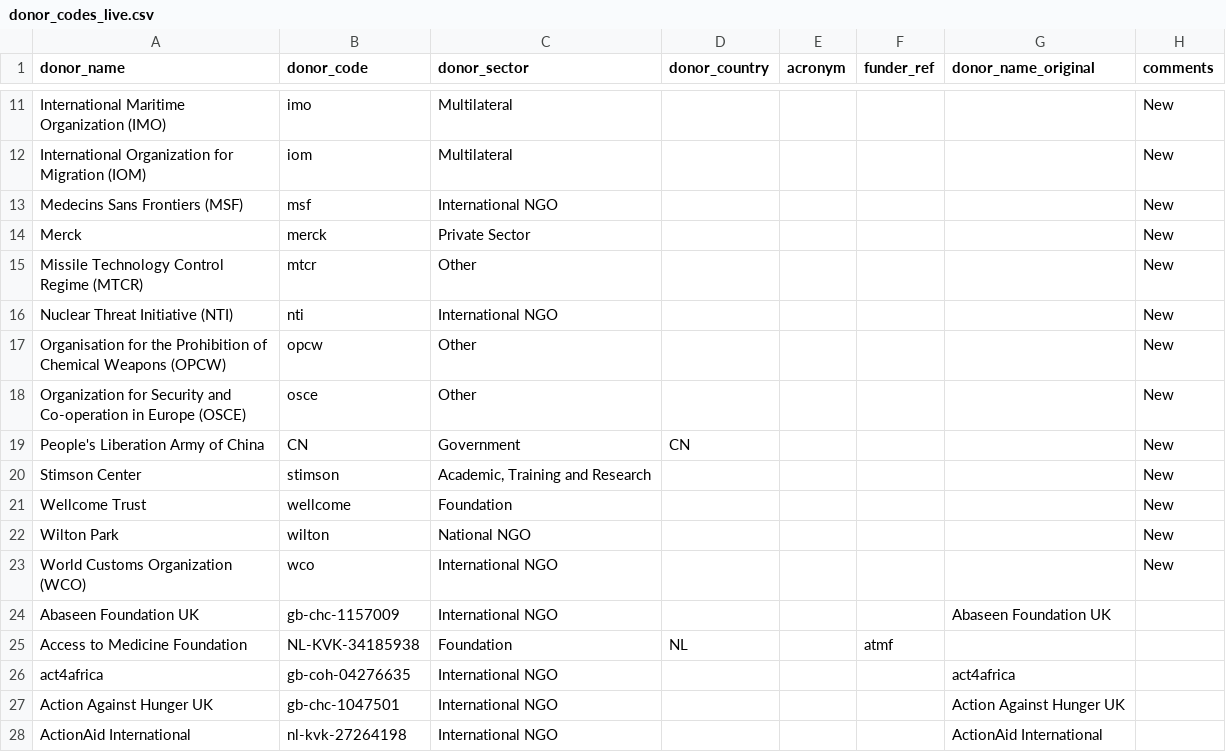
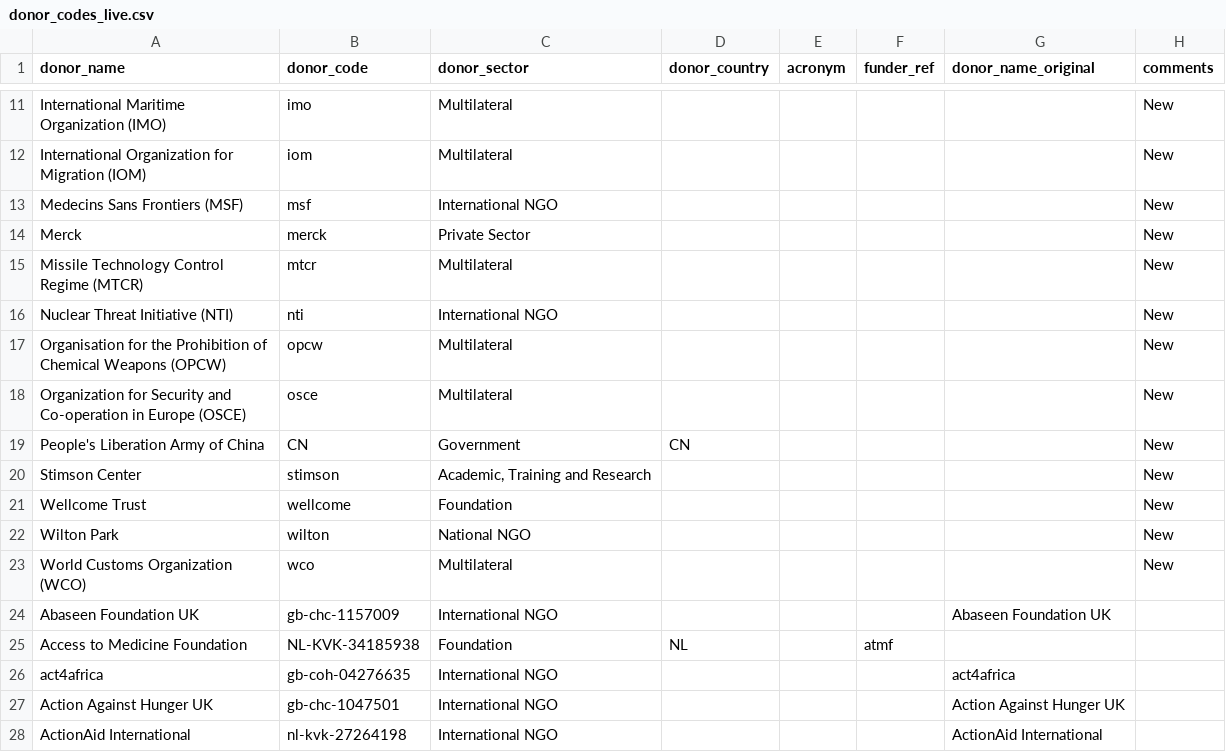
Before and after one commit to talus-analytics-bus/ghsa-network-analysis, a CSV file: data/donor_codes_live.csv, drawn as a sheet; only a part is shown, gaps mark what is left out.

Commit message:
update codes

```diff
--- a/data/donor_codes_live.csv
+++ b/data/donor_codes_live.csv
@@ -14,6 +14,6 @@ Medecins Sans Frontiers (MSF),msf,International NGO,,,,,New
 Merck,merck,Private Sector,,,,,New
-Missile Technology Control Regime (MTCR),mtcr,Other,,,,,New
+Missile Technology Control Regime (MTCR),mtcr,Multilateral,,,,,New
 Nuclear Threat Initiative (NTI),nti,International NGO,,,,,New
-Organisation for the Prohibition of Chemical Weapons (OPCW),opcw,Other,,,,,New
-Organization for Security and Co-operation in Europe (OSCE),osce,Other,,,,,New
+Organisation for the Prohibition of Chemical Weapons (OPCW),opcw,Multilateral,,,,,New
+Organization for Security and Co-operation in Europe (OSCE),osce,Multilateral,,,,,New
 People's Liberation Army of China,CN,Government,CN,,,,New
@@ -22,3 +22,3 @@ Wellcome Trust,wellcome,Foundation,,,,,New
 Wilton Park,wilton,National NGO,,,,,New
-World Customs Organization (WCO),wco,International NGO,,,,,New
+World Customs Organization (WCO),wco,Multilateral,,,,,New
 Abaseen Foundation UK,gb-chc-1157009,International NGO,,,,Abaseen Foundation UK,
```
